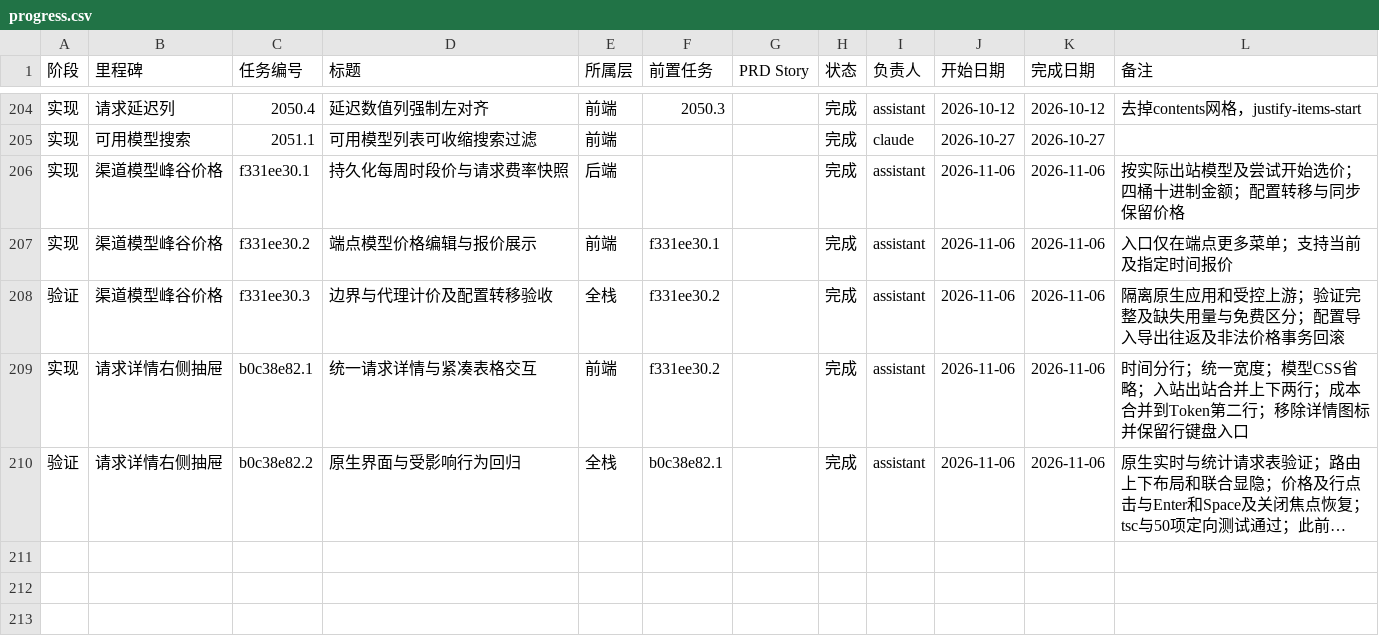
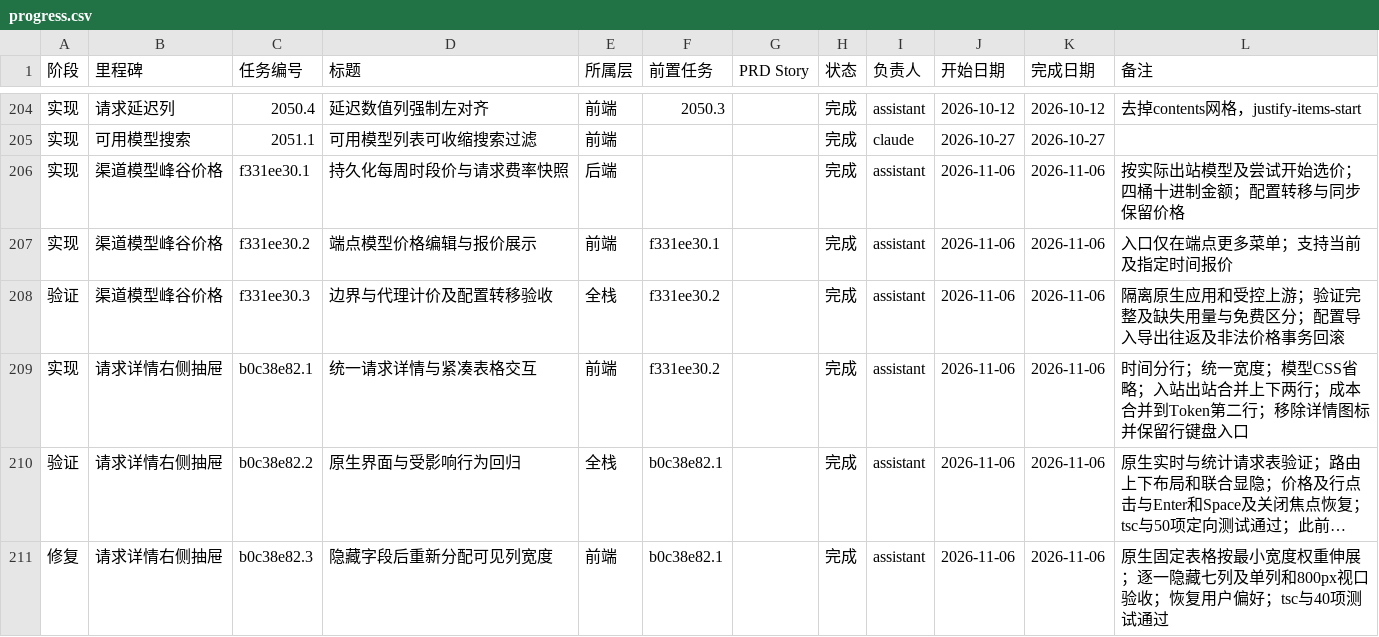
Before and after one commit to VkRainB/ccMesh, a CSV file: docs/task-plan/progress.csv, drawn as a sheet; only a part is shown, gaps mark what is left out; long unchanged cells end in …; the diff names each change by its address in the sheet, - before the commit and + after, or states it on an @@ line.

Commit message:
docs(requests): record visible column redistribution verification

```diff
--- a/docs/task-plan/progress.csv
+++ b/docs/task-plan/progress.csv
+row 211: 修复 | 请求详情右侧抽屉 | b0c38e82.3 | 隐藏字段后重新分配可见列宽度 | 前端 | b0c38e82.1 |  | 完成 | assistant | 2026-11-06 | 2026-11-06 | 原生固定表格按最小宽度权重伸展；逐一隐藏七列及单列和800px视口验收；恢复用户偏好；tsc与40项测试通过
```
Also changed, not shown: 2 other files.
